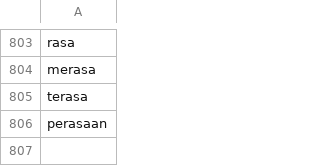
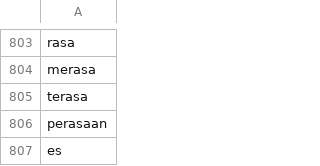
Before and after one commit to arviantiyulia/gosehat_heroku, a CSV file: file/konjungsi.csv, drawn as a sheet; only a part is shown, gaps mark what is left out; the diff names each change by its address in the sheet, - before the commit and + after, or states it on an @@ line.

```diff
--- a/file/konjungsi.csv
+++ b/file/konjungsi.csv
+row 807: es
```
Also changed, not shown: file/konjungsi_info.csv.
